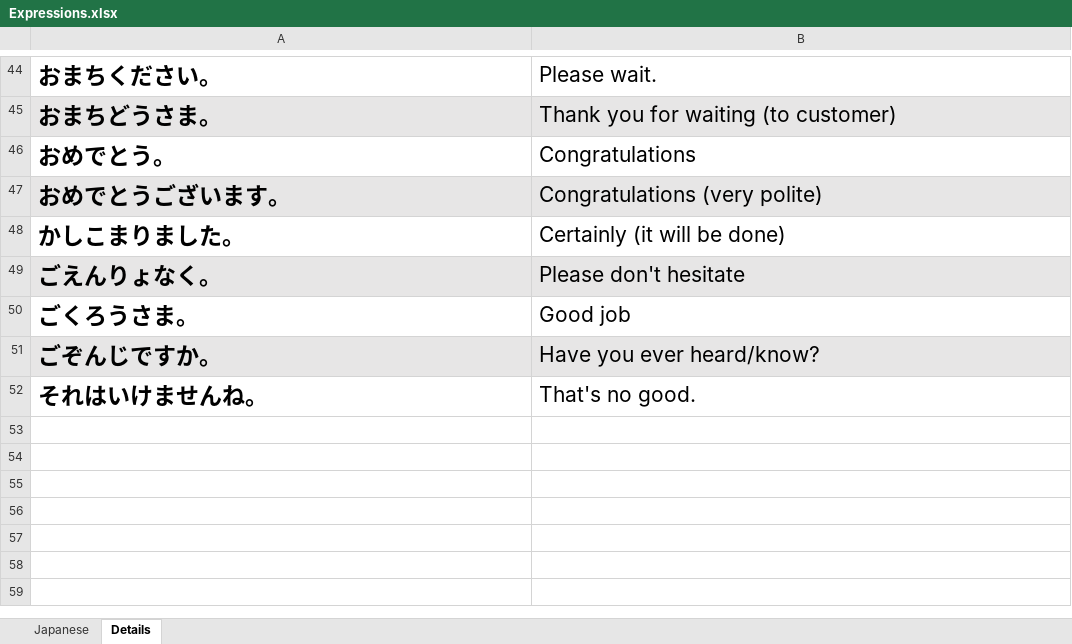
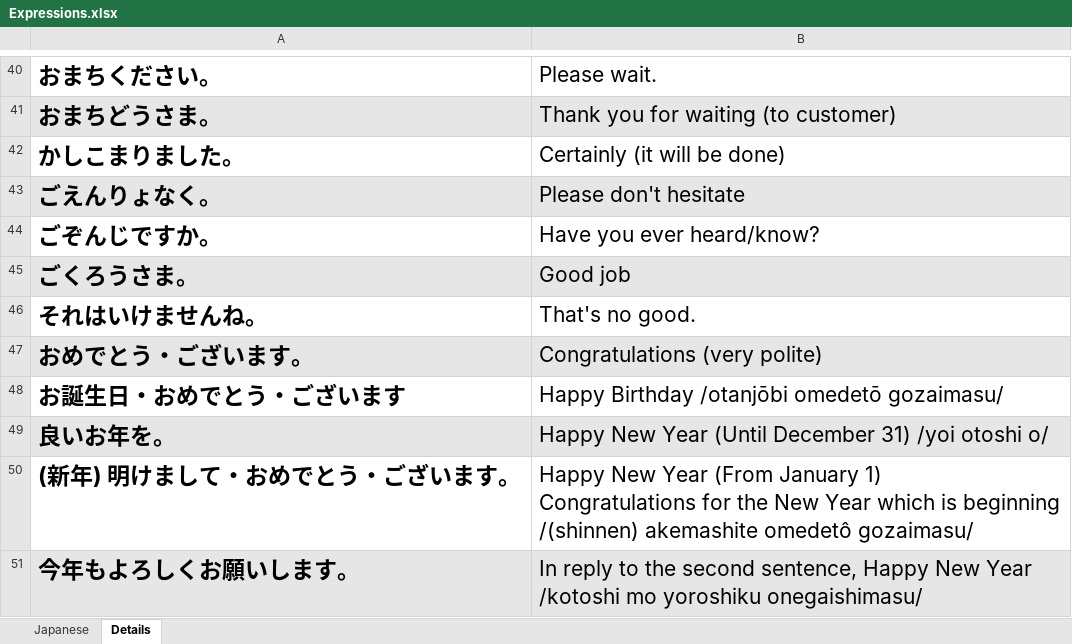
Before and after one commit to TienVNguyen/Japanese, an Excel workbook: jlptstudy.net/Expressions.xlsx, sheet Details, drawn as a sheet; only a part is shown, gaps mark what is left out; values as stored, in another font and other column widths than the file's, no borders; removed rows and columns are numbered as before the commit, all else as after; ↵ is a line break in a cell; the diff covers the shown part only; the diff names each change by its address in the sheet, - before the commit and + after, or states it on an @@ line.

```diff
--- a/jlptstudy.net/Expressions.xlsx (sheet Details)
+++ b/jlptstudy.net/Expressions.xlsx (sheet Details)
-row 46: おめでとう。 | Congratulations
-row 47: おめでとうございます。 | Congratulations (very polite)
@@ row 51 moved to row 44: ごぞんじですか。 @@
-A45:B45 fill: none
+A45:B45 fill: #E7E6E6
+row 47: おめでとう・ございます。 | Congratulations (very polite)
+row 48: お誕生日・おめでとう・ございます | Happy Birthday /otanjōbi omedetō gozaimasu/
+row 49: 良いお年を。 | Happy New Year (Until December 31) /yoi otoshi o/
+row 50: (新年) 明けまして・おめでとう・ございます。 | Happy New Year (From January 1) ↵ Congratulations for the New Year which is beginning ↵ /(shinnen) akemashite omedetô gozaimasu/
+row 51: 今年もよろしくお願いします。 | In reply to the second sentence, Happy New Year ↵ /kotoshi mo yoroshiku onegaishimasu/
```
Also changed, not shown: 8 added rows, 12 removed rows, 6 moved rows, 5 edited cells and cell formats elsewhere in this sheet, sheet Japanese, jlptstudy.net/Vocabulary.xlsx.
